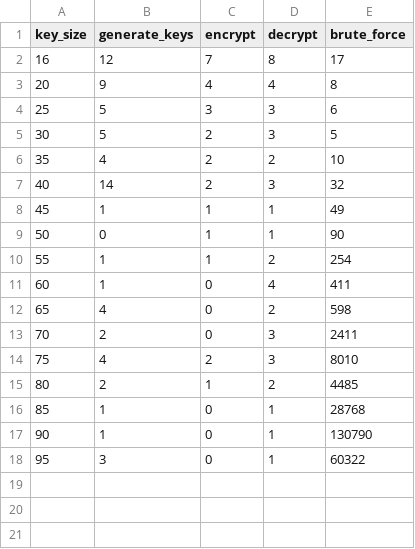
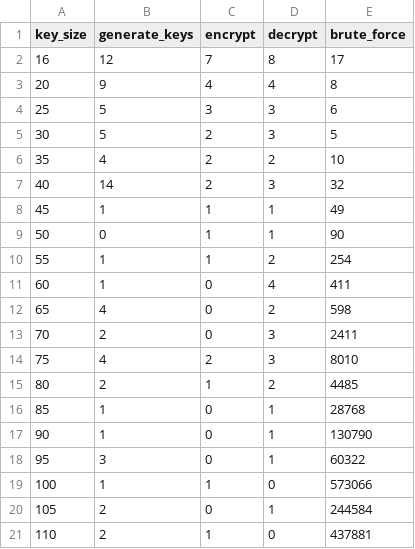
Before and after one commit to schmittjoaopedro/rsa, a CSV file: bin/results.csv, drawn as a sheet.

```diff
--- a/bin/results.csv
+++ b/bin/results.csv
@@ -18 +18,4 @@ key_size;generate_keys;encrypt;decrypt;brute_force
 95;3;0;1;60322;
+100;1;1;0;573066;
+105;2;0;1;244584;
+110;2;1;0;437881;
```
Also changed, not shown: 7 other files.
